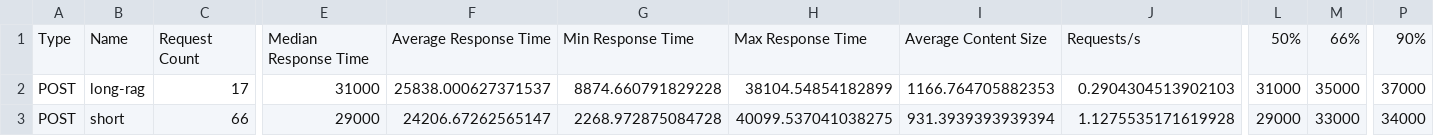
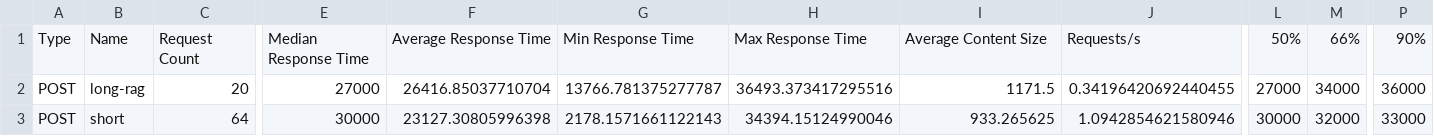
Before and after one commit to huynhat2004/K4-L3-DAY20-HaHuyNhat-2A202602401-ModelServing, a CSV file: benchmarks/locust-50_stats.csv, drawn as a sheet; only a part is shown, gaps mark what is left out; the diff covers the shown part only; the diff names each change by its address in the sheet, - before the commit and + after, or states it on an @@ line.

```diff
--- a/benchmarks/locust-50_stats.csv
+++ b/benchmarks/locust-50_stats.csv
-C2: 17
+C2: 20
-E2: 31000
+E2: 27000
-F2: 25838.000627371537
+F2: 26416.85037710704
-G2: 8874.660791829228
+G2: 13766.781375277787
-H2: 38104.54854182899
+H2: 36493.373417295516
-I2: 1166.764705882353
+I2: 1171.5
-J2: 0.2904304513902103
+J2: 0.34196420692440455
-L2: 31000
+L2: 27000
-M2: 35000
+M2: 34000
-P2: 37000
+P2: 36000
-C3: 66
+C3: 64
-E3: 29000
+E3: 30000
-F3: 24206.67262565147
+F3: 23127.30805996398
-G3: 2268.972875084728
+G3: 2178.1571661122143
-H3: 40099.537041038275
+H3: 34394.15124990046
-I3: 931.3939393939394
+I3: 933.265625
-J3: 1.1275535171619928
+J3: 1.0942854621580946
-L3: 29000
+L3: 30000
-M3: 33000
+M3: 32000
-P3: 34000
+P3: 33000
```
Also changed, not shown: 32 edited cells elsewhere in this file, benchmarks/locust-10_stats.csv, 18 other files.
